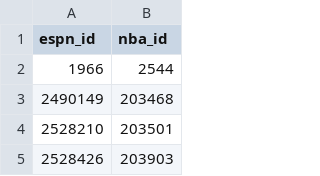
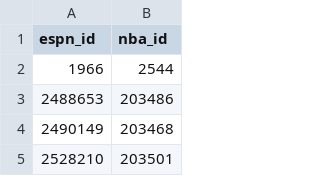
Before and after one commit to rbingham1982-hash/nba-prop-dashboard, a CSV file: nba_data/espn-nba-ids.csv, drawn as a sheet; only a part is shown; the shorter side is filled out with more unchanged rows; the diff names each change by its address in the sheet, - before the commit and + after, or states it on an @@ line.

```diff
--- a/nba_data/espn-nba-ids.csv
+++ b/nba_data/espn-nba-ids.csv
+row 3: 2488653 | 203486
```
Also changed, not shown: 16 other files.
